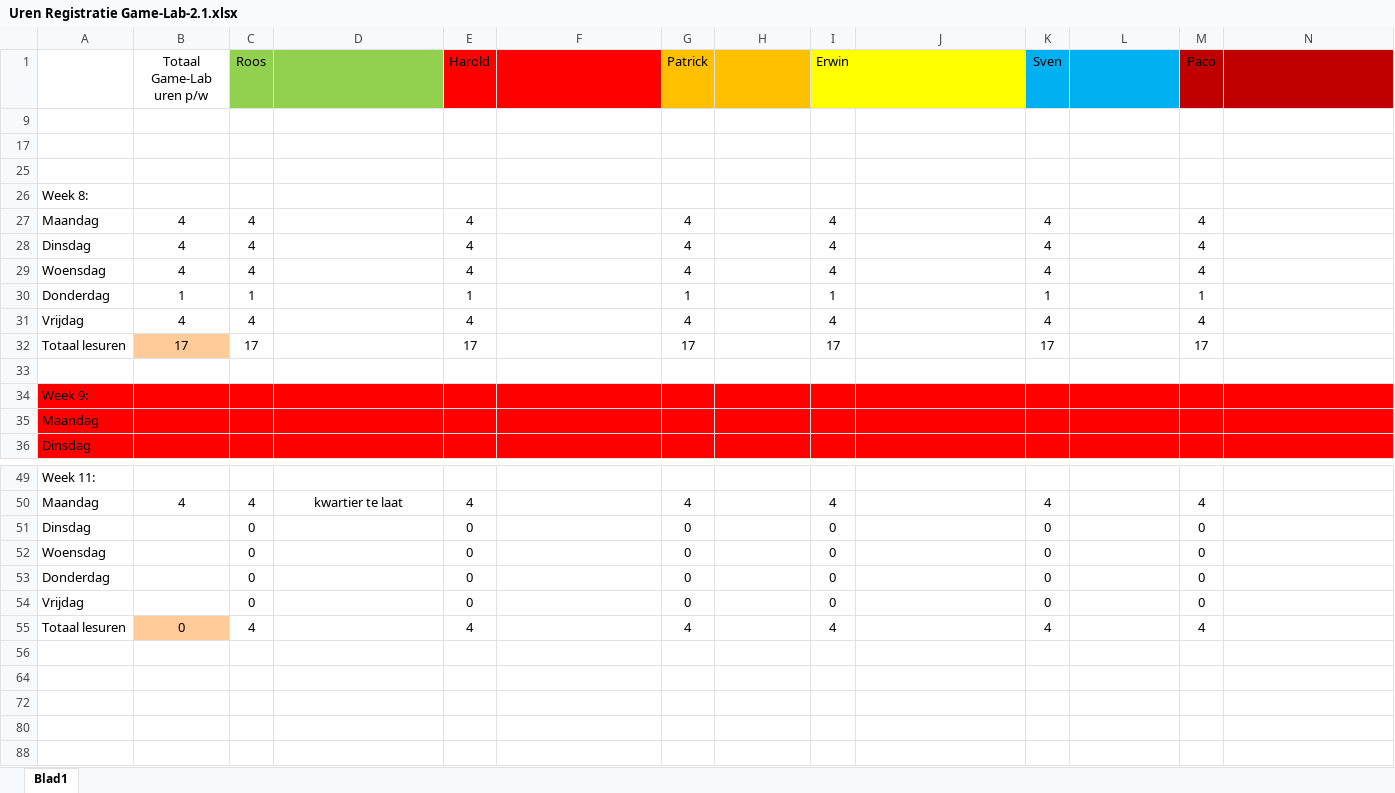
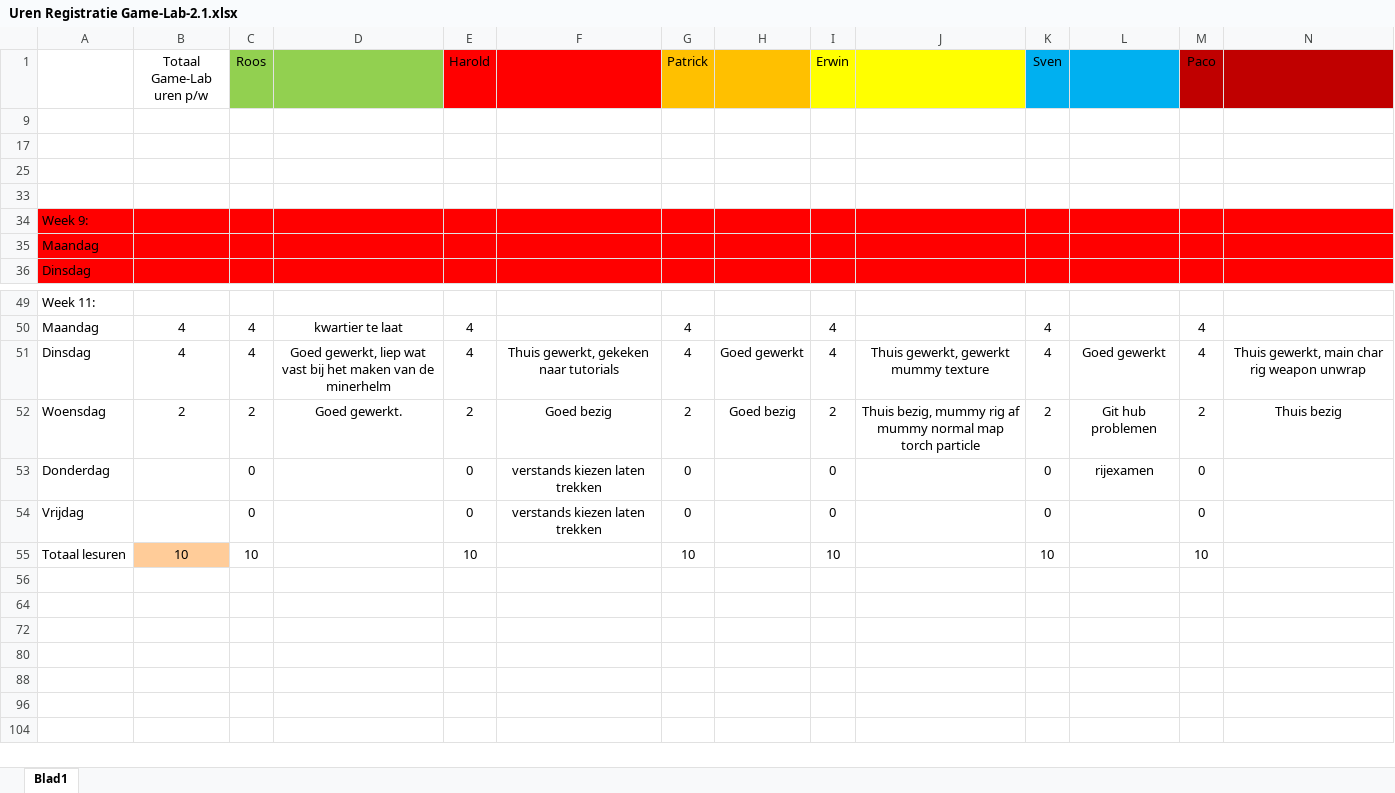
Before and after one commit to DanialVEVO/Gamelab2, an Excel workbook: Algemeen/Uren Registratie Game-Lab-2.1.xlsx, sheet Blad1, drawn as a sheet; only a part is shown, gaps mark what is left out; the shorter side is filled out with more unchanged rows; values as stored, in another font and other column widths than the file's, no borders; removed rows and columns are numbered as before the commit, all else as after; rows hold the shown columns only; the diff names each change by its address in the sheet, - before the commit and + after, or states it on an @@ line.

```diff
--- a/Algemeen/Uren Registratie Game-Lab-2.1.xlsx (sheet Blad1)
+++ b/Algemeen/Uren Registratie Game-Lab-2.1.xlsx (sheet Blad1)
@@ row 26 hidden: Week 8: @@
@@ row 27 hidden: Maandag | 4 | 4 |  | 4 |  | 4 |  | 4 |  | 4 |  | 4 @@
@@ row 28 hidden: Dinsdag | 4 | 4 |  | 4 |  | 4 |  | 4 |  | 4 |  | 4 @@
@@ row 29 hidden: Woensdag | 4 | 4 |  | 4 |  | 4 |  | 4 |  | 4 |  | 4 @@
@@ row 30 hidden: Donderdag | 1 | 1 |  | 1 |  | 1 |  | 1 |  | 1 |  | 1 @@
@@ row 31 hidden: Vrijdag | 4 | 4 |  | 4 |  | 4 |  | 4 |  | 4 |  | 4 @@
@@ row 32 hidden: Totaal lesuren | 17 | 17 |  | 17 |  | 17 |  | 17 |  | 17 |  | 17 @@
-row 51: Dinsdag |  | 0 |  | 0 |  | 0 |  | 0 |  | 0 |  | 0
-row 52: Woensdag |  | 0 |  | 0 |  | 0 |  | 0 |  | 0 |  | 0
+row 51: Dinsdag | 4 | 4 | Goed gewerkt, liep wat vast bij het maken van de minerhelm | 4 | Thuis gewerkt, gekeken naar tutorials | 4 | Goed gewerkt | 4 | Thuis gewerkt, gewerkt mummy texture | 4 | Goed gewerkt | 4 | Thuis gewerkt, main char rig weapon unwrap
+row 52: Woensdag | 2 | 2 | Goed gewerkt. | 2 | Goed bezig | 2 | Goed bezig | 2 | Thuis bezig, mummy rig af mummy normal map torch particle | 2 | Git hub problemen | 2 | Thuis bezig
-F53:F54: (empty)
+F53:F54: verstands kiezen laten trekken
-L53: (empty)
+L53: rijexamen
-row 55: Totaal lesuren | 0 | 4 |  | 4 |  | 4 |  | 4 |  | 4 |  | 4
+row 55: Totaal lesuren | 10 | 10 |  | 10 |  | 10 |  | 10 |  | 10 |  | 10
```
Also changed, not shown: hidden cells, 5 other files.
